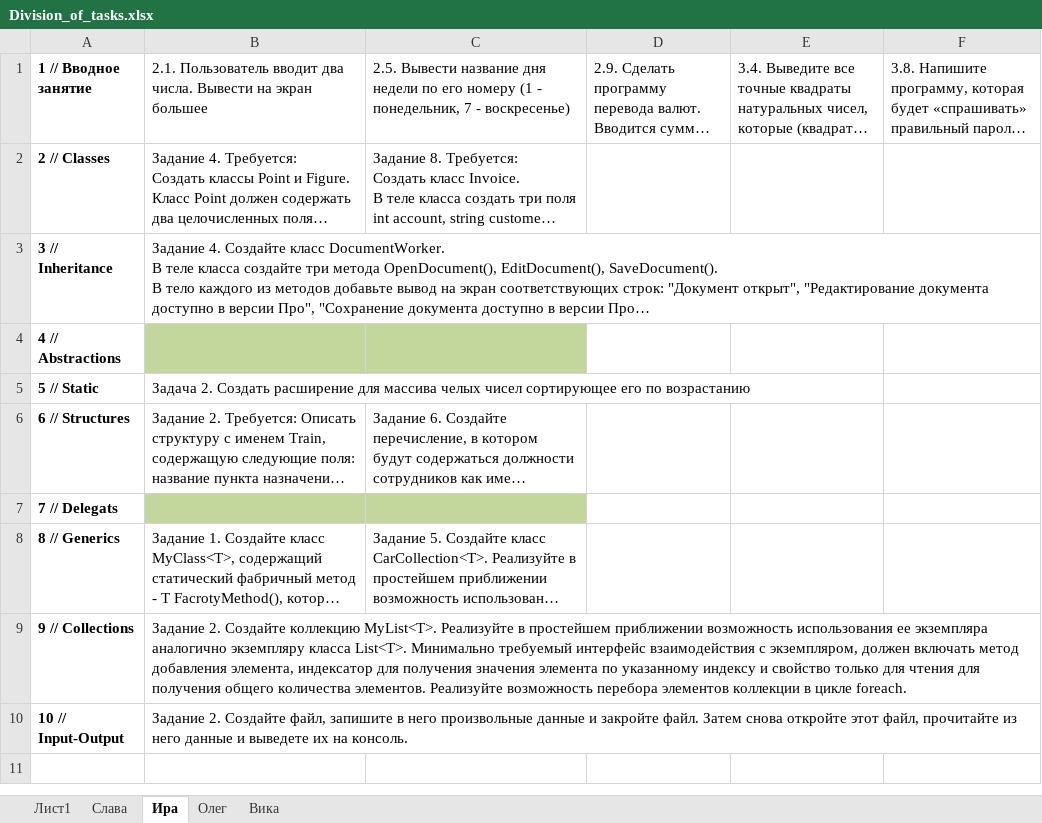
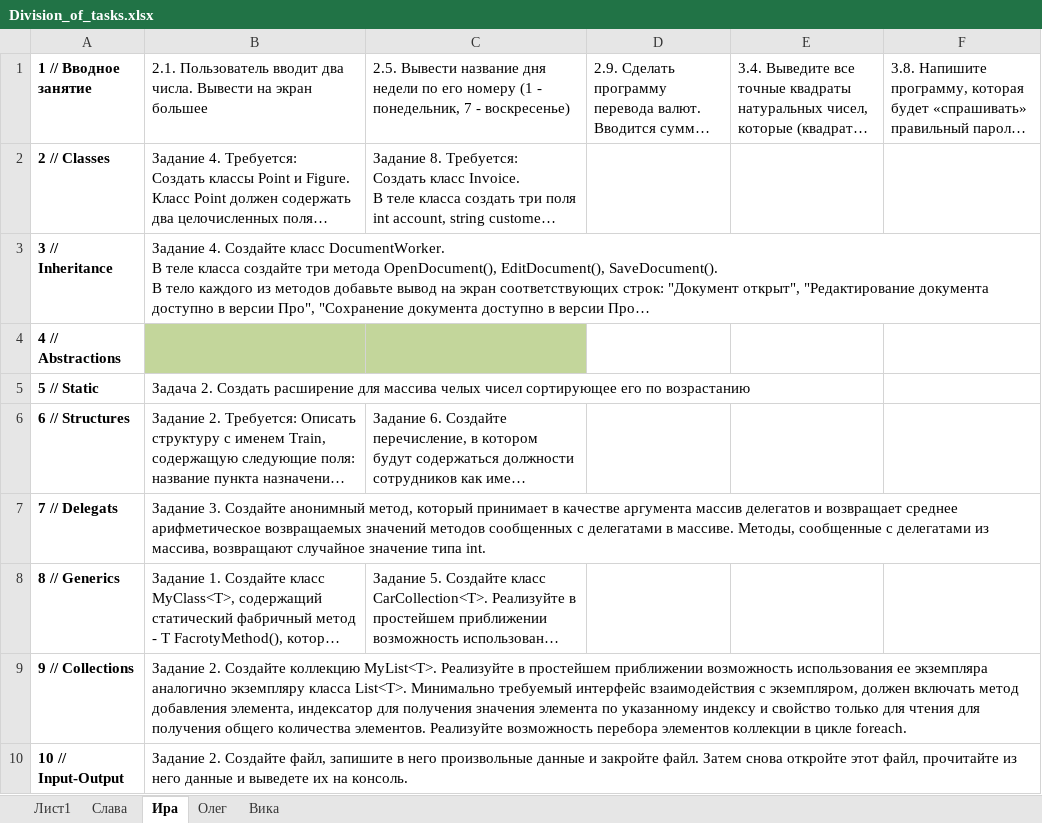
Before and after one commit to vslavchumakov/ISDInitiative, an Excel workbook: Division_of_tasks.xlsx, sheet Ира, drawn as a sheet; long unchanged cells end in …; values as stored, in another font and other column widths than the file's, no borders; the diff names each change by its address in the sheet, - before the commit and + after, or states it on an @@ line.

Commit message:
add hometask_7 task_3

```diff
--- a/Division_of_tasks.xlsx (sheet Ира)
+++ b/Division_of_tasks.xlsx (sheet Ира)
-B7: (empty)
+B7: Задание 3. Создайте анонимный метод, который принимает в качестве аргумента массив делегатов и возвращает среднее арифметическое возвращаемых значений методов сообщенных с делегатами в массиве. Методы, сообщенные с делегатами из массива, возвращают случайное значение типа int.
-B7:C7 fill: #C3D69B
+B7:C7 fill: none
```
Also changed, not shown: sheet Слава, 6 other files.
